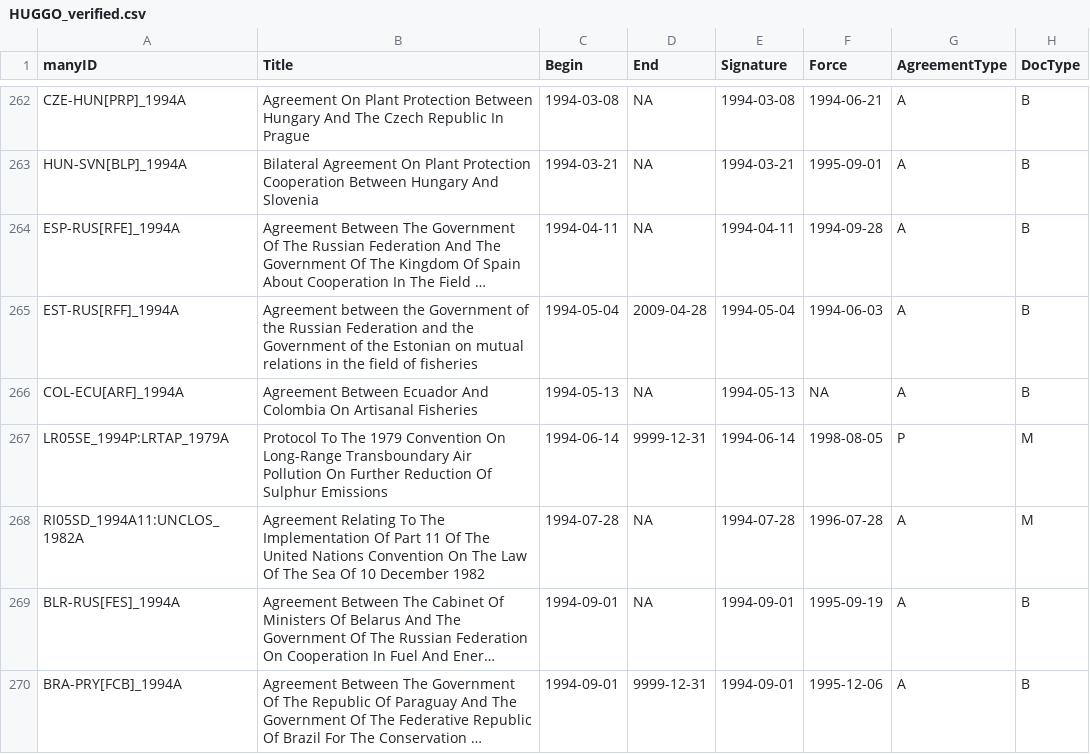
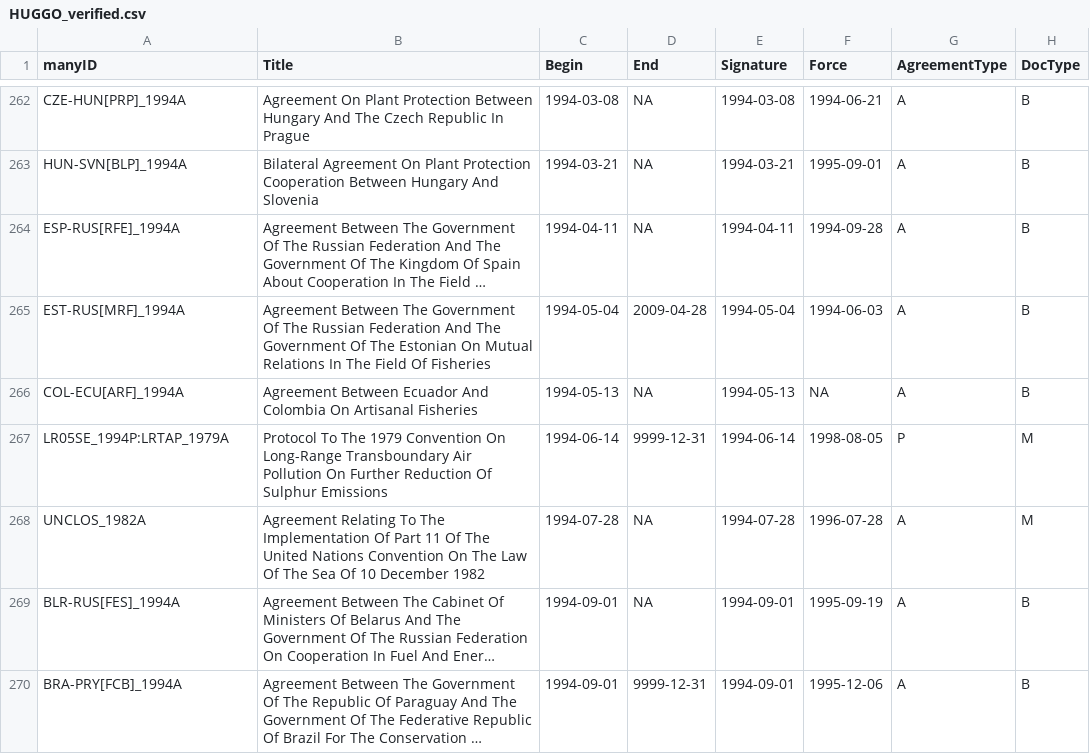
Before and after one commit to globalgov/manyenviron, a CSV file: data-raw/agreements/HUGGO/HUGGO_verified.csv, drawn as a sheet; only a part is shown, gaps mark what is left out; long unchanged cells end in …; the diff covers the shown part only; the diff names each change by its address in the sheet, - before the commit and + after, or states it on an @@ line.

Commit message:
Standardise titles and manyID in HUGGO_verified and HUGGO_additional

```diff
--- a/data-raw/agreements/HUGGO/HUGGO_verified.csv
+++ b/data-raw/agreements/HUGGO/HUGGO_verified.csv
-A265 (manyID): EST-RUS[RFF]_1994A
+A265 (manyID): EST-RUS[MRF]_1994A
-B265 (Title): Agreement between the Government of the Russian Federation and the Government of the Estonian on mutual relations in the field of fisheries
+B265 (Title): Agreement Between The Government Of The Russian Federation And The Government Of The Estonian On Mutual Relations In The Field Of Fisheries
-A268 (manyID): RI05SD_1994A11:UNCLOS_1982A
+A268 (manyID): UNCLOS_1982A
```
Also changed, not shown: 24 edited cells elsewhere in this file, data-raw/agreements/HUGGO/HUGGO_additional.csv.
